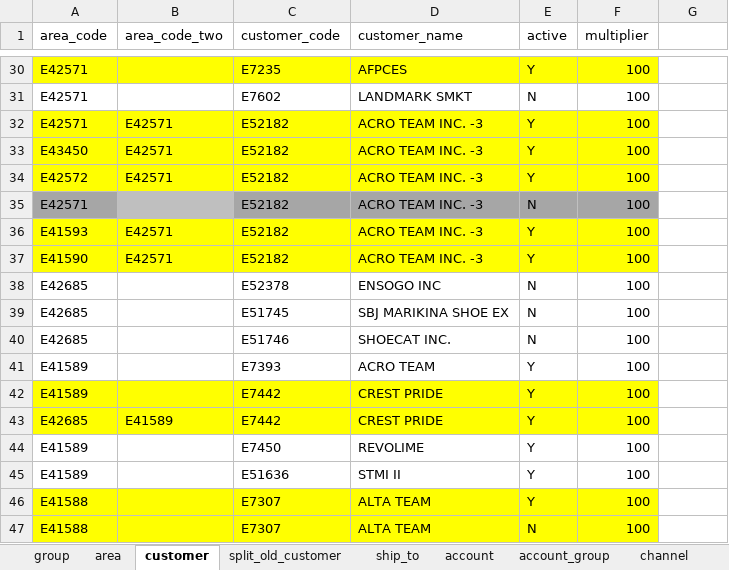
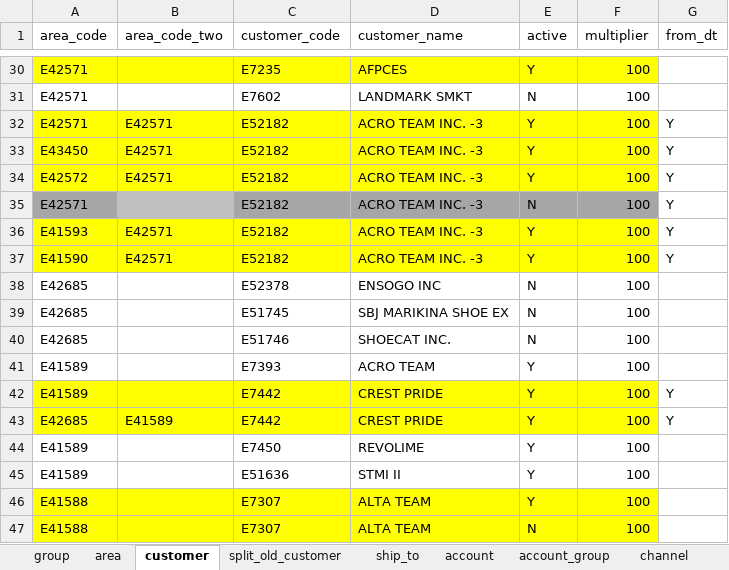
Before and after one commit to renciebautista/allocation2, an Excel workbook: app/database/seeds/seed_files/masterfile.xlsx, sheet customer, drawn as a sheet; only a part is shown, gaps mark what is left out; values as stored, in another font and other column widths than the file's, no borders; the diff names each change by its address in the sheet, - before the commit and + after, or states it on an @@ line.

```diff
--- a/app/database/seeds/seed_files/masterfile.xlsx (sheet customer)
+++ b/app/database/seeds/seed_files/masterfile.xlsx (sheet customer)
-G1: (empty)
+G1: from_dt
-G32:G37 (from_dt): (empty)
+G32:G37 (from_dt): Y
-G42:G43 (from_dt): (empty)
+G42:G43 (from_dt): Y
```
Also changed, not shown: sheet account, 3 other files.
